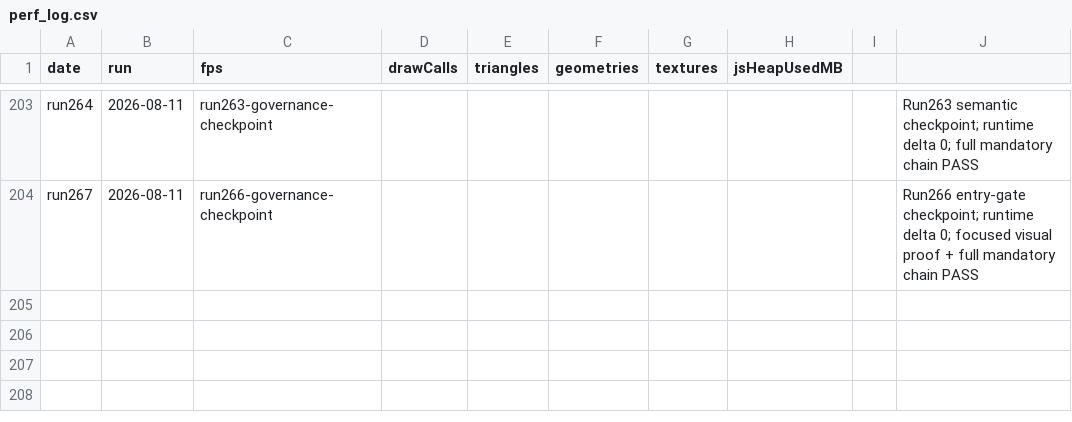
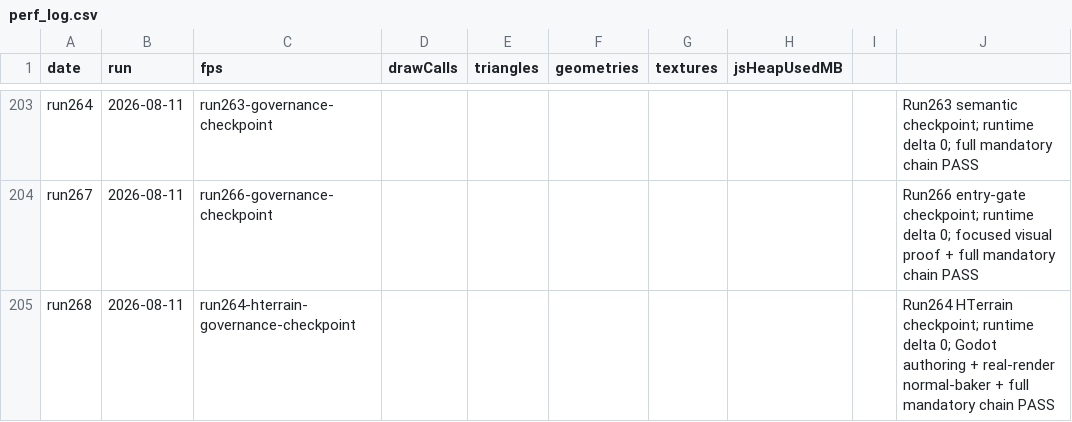
Before and after one commit to umitalgan061-sudo/aapw, a CSV file: perf_log.csv, drawn as a sheet; only a part is shown, gaps mark what is left out.

```diff
--- a/perf_log.csv
+++ b/perf_log.csv
@@ -204 +204,2 @@ run264,2026-08-11,run263-governance-checkpoint,,,,,,,"Run263 semantic checkpoint
 run267,2026-08-11,run266-governance-checkpoint,,,,,,,"Run266 entry-gate checkpoint; runtime delta 0; focused visual proof + full mandatory chain PASS"
+run268,2026-08-11,run264-hterrain-governance-checkpoint,,,,,,,"Run264 HTerrain checkpoint; runtime delta 0; Godot authoring + real-render normal-baker + full mandatory chain PASS"
```
Also changed, not shown: 2 other files.
